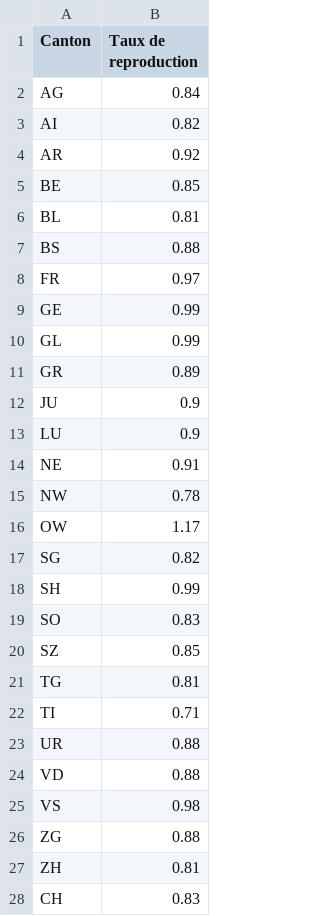
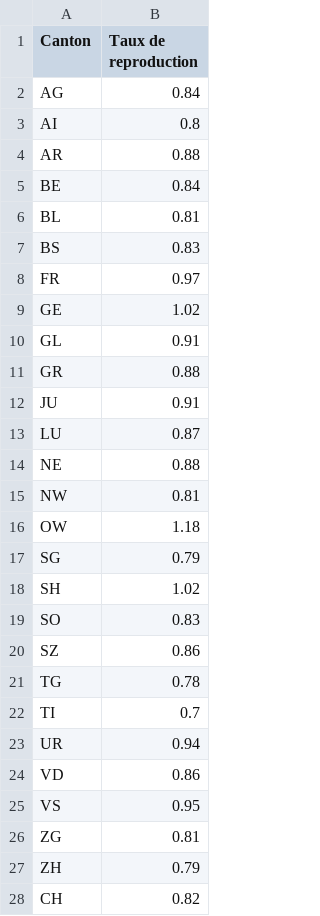
Before and after one commit to maradan29/coronaFR, a CSV file: reproduction.csv, drawn as a sheet.

Commit message:
Add existing file

```diff
--- a/reproduction.csv
+++ b/reproduction.csv
@@ -2,27 +2,27 @@ Canton,Taux de reproduction
 AG,0.84
-AI,0.82
-AR,0.92
-BE,0.85
+AI,0.8
+AR,0.88
+BE,0.84
 BL,0.81
-BS,0.88
+BS,0.83
 FR,0.97
-GE,0.99
-GL,0.99
-GR,0.89
-JU,0.9
-LU,0.9
-NE,0.91
-NW,0.78
-OW,1.17
-SG,0.82
-SH,0.99
+GE,1.02
+GL,0.91
+GR,0.88
+JU,0.91
+LU,0.87
+NE,0.88
+NW,0.81
+OW,1.18
+SG,0.79
+SH,1.02
 SO,0.83
-SZ,0.85
-TG,0.81
-TI,0.71
-UR,0.88
-VD,0.88
-VS,0.98
-ZG,0.88
-ZH,0.81
-CH,0.83
+SZ,0.86
+TG,0.78
+TI,0.7
+UR,0.94
+VD,0.86
+VS,0.95
+ZG,0.81
+ZH,0.79
+CH,0.82
```
